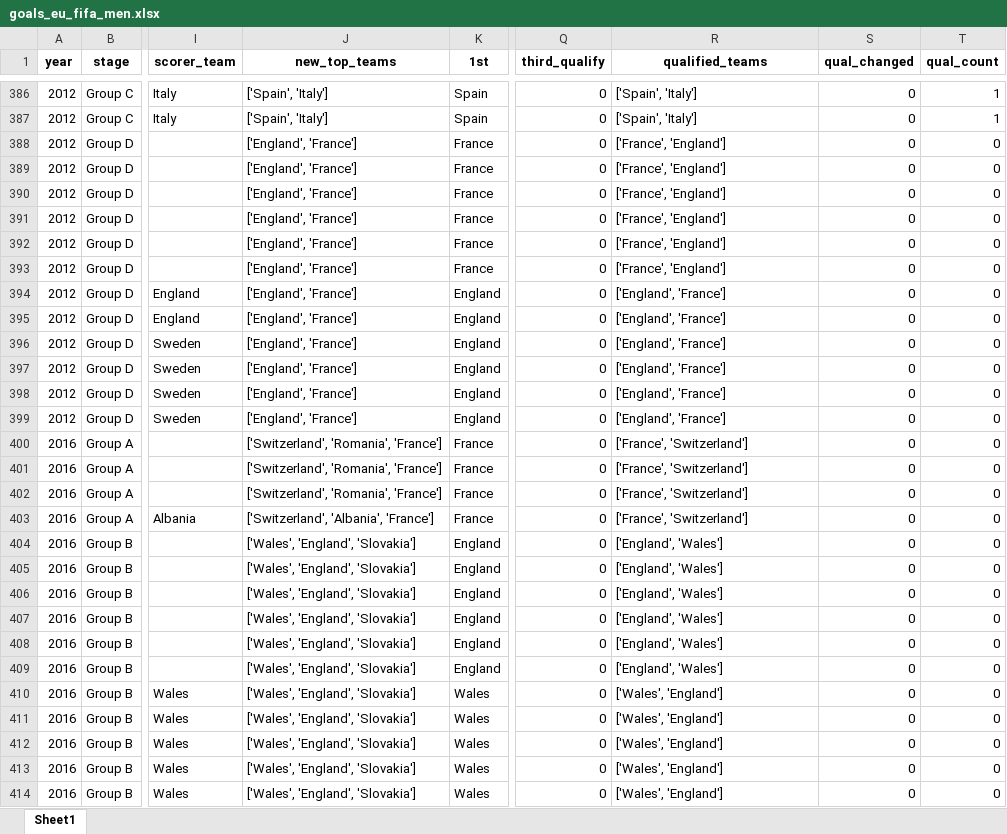
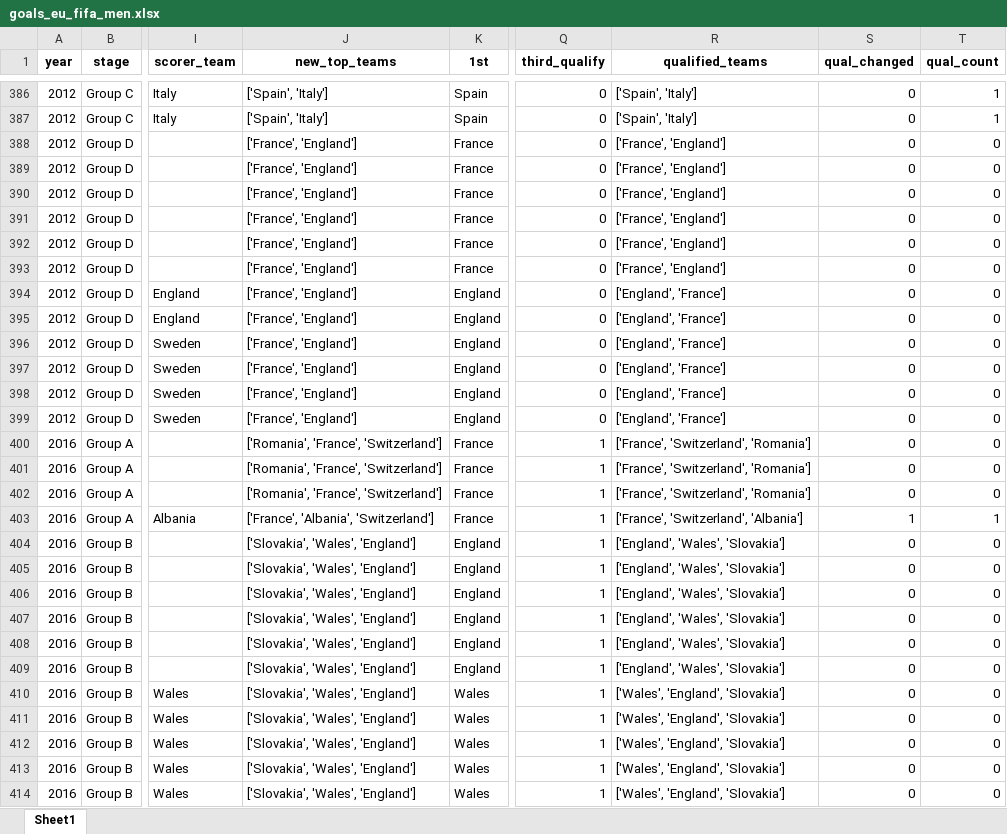
Before and after one commit to AEGDDI/tiebreak_wc, an Excel workbook: data/out/wiki/men/fifa/eu/goals_eu_fifa_men.xlsx, sheet Sheet1, drawn as a sheet; only a part is shown, gaps mark what is left out; values as stored, in another font and other column widths than the file's, no borders; the diff covers the shown part only; the diff names each change by its address in the sheet, - before the commit and + after, or states it on an @@ line.

```diff
--- a/data/out/wiki/men/fifa/eu/goals_eu_fifa_men.xlsx (sheet Sheet1)
+++ b/data/out/wiki/men/fifa/eu/goals_eu_fifa_men.xlsx (sheet Sheet1)
-J388:J399 (new_top_teams): ['England', 'France']
+J388:J399 (new_top_teams): ['France', 'England']
-J400:J402 (new_top_teams): ['Switzerland', 'Romania', 'France']
+J400:J402 (new_top_teams): ['Romania', 'France', 'Switzerland']
-Q400:Q414 (third_qualify): 0
+Q400:Q414 (third_qualify): 1
-R400:R402 (qualified_teams): ['France', 'Switzerland']
+R400:R402 (qualified_teams): ['France', 'Switzerland', 'Romania']
-J403 (new_top_teams): ['Switzerland', 'Albania', 'France']
+J403 (new_top_teams): ['France', 'Albania', 'Switzerland']
-R403 (qualified_teams): ['France', 'Switzerland']
+R403 (qualified_teams): ['France', 'Switzerland', 'Albania']
-S403 (qual_changed): 0
+S403 (qual_changed): 1
-T403 (qual_count): 0
+T403 (qual_count): 1
-J404:J414 (new_top_teams): ['Wales', 'England', 'Slovakia']
+J404:J414 (new_top_teams): ['Slovakia', 'Wales', 'England']
-R404:R409 (qualified_teams): ['England', 'Wales']
+R404:R409 (qualified_teams): ['England', 'Wales', 'Slovakia']
-R410:R414 (qualified_teams): ['Wales', 'England']
+R410:R414 (qualified_teams): ['Wales', 'England', 'Slovakia']
```
Also changed, not shown: 858 edited cells elsewhere in this sheet, data/out/wiki/men/fifa/eu/mbm_eu_fifa.xlsx, data/out/wiki/men/fifa/eu/third_teams_df_eu_fifa.xlsx, 7 other files.
